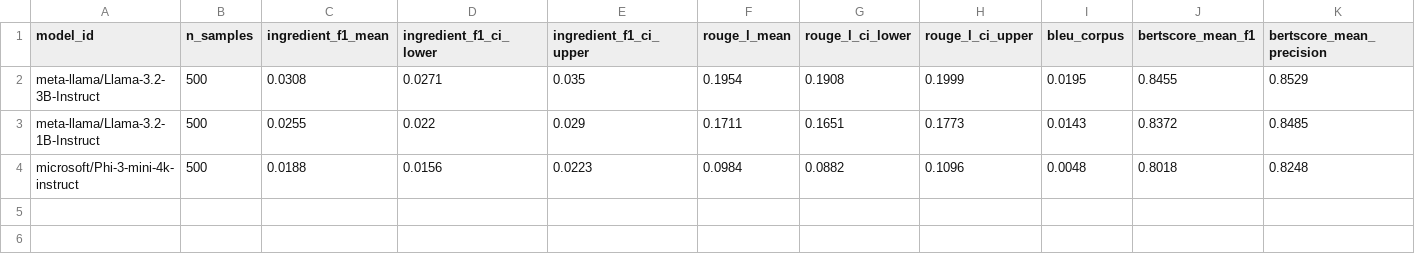
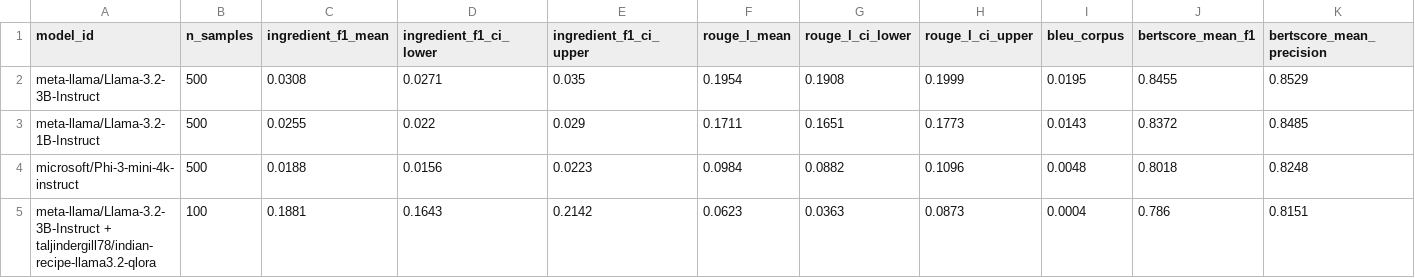
Before and after one commit to taljindergill78/AI-Indian-Recipe-Generator, a CSV file: data/processed/candidate_baseline_comparison.csv, drawn as a sheet; only a part is shown; rows hold the shown columns only; the diff names each change by its address in the sheet, - before the commit and + after, or states it on an @@ line.

Commit message:
Add fine-tuned model eval results, RunPod training notebook, and update gitignore

```diff
--- a/data/processed/candidate_baseline_comparison.csv
+++ b/data/processed/candidate_baseline_comparison.csv
+row 5: meta-llama/Llama-3.2-3B-Instruct + taljindergill78/indian-recipe-llama3.2-qlora | 100 | 0.1881 | 0.1643 | 0.2142 | 0.0623 | 0.0363 | 0.0873 | 0.0004 | 0.786 | 0.8151
```
Also changed, not shown: 18 other files.
